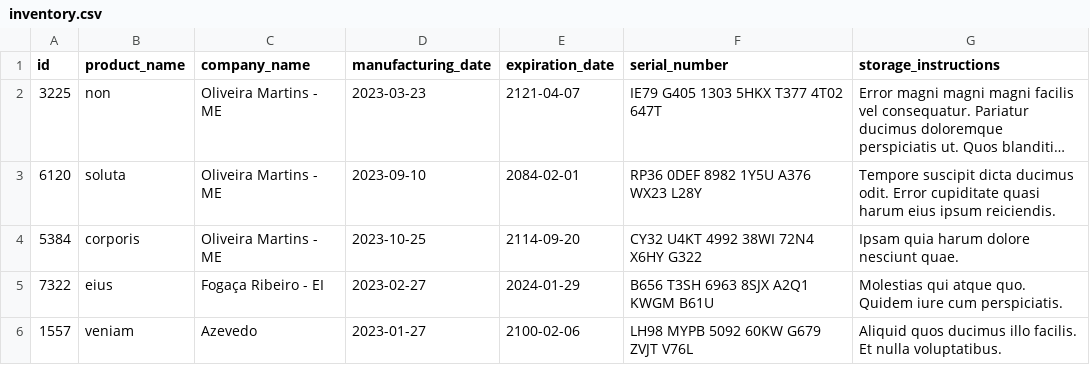
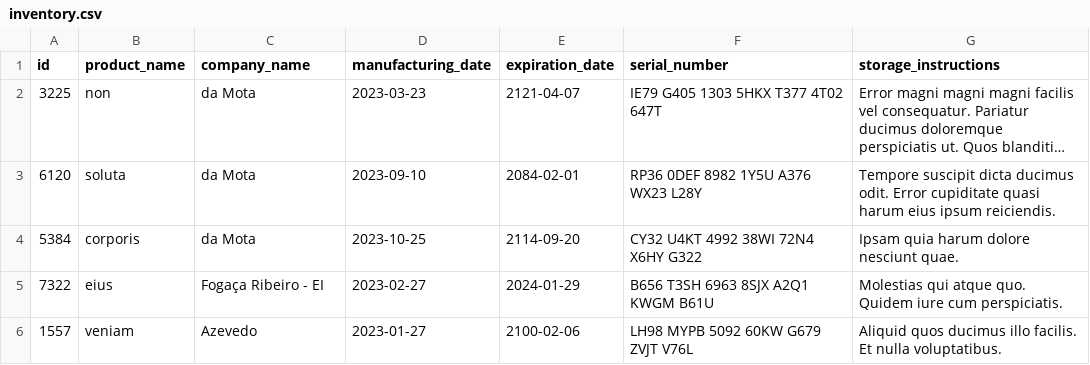
Before and after one commit to Lira-guedes/Project_InventoryReport, a CSV file: inventory_report/data/inventory.csv, drawn as a sheet; long unchanged cells end in …; the diff names each change by its address in the sheet, - before the commit and + after, or states it on an @@ line.

```diff
--- a/inventory_report/data/inventory.csv
+++ b/inventory_report/data/inventory.csv
-C2:C4 (company_name): Oliveira Martins - ME
+C2:C4 (company_name): da Mota
```
Also changed, not shown: 2 other files.
